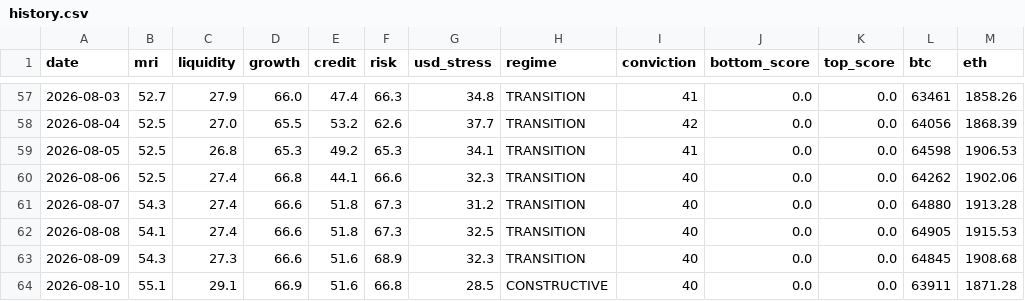
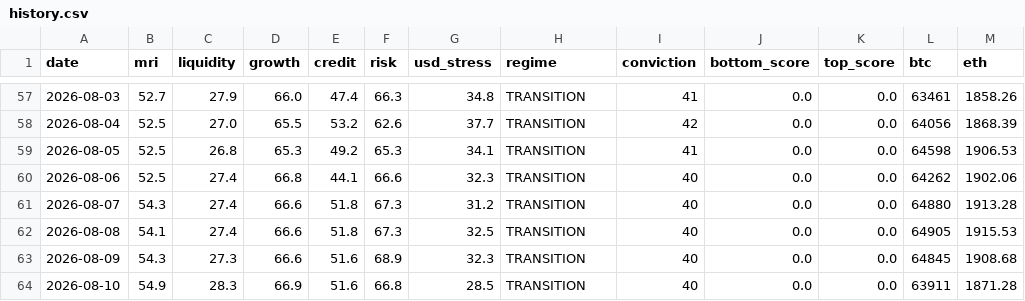
Before and after one commit to noahdeitmerg-svg/makro-dashboard, a CSV file: history.csv, drawn as a sheet; only a part is shown, gaps mark what is left out.

```diff
--- a/history.csv
+++ b/history.csv
@@ -63,2 +63,2 @@ date,mri,liquidity,growth,credit,risk,usd_stress,regime,conviction,bottom_score,
 2026-08-09,54.3,27.3,66.6,51.6,68.9,32.3,TRANSITION,40,0.0,0.0,64845,1908.68
-2026-08-10,55.1,29.1,66.9,51.6,66.8,28.5,CONSTRUCTIVE,40,0.0,0.0,63911,1871.28
+2026-08-10,54.9,28.3,66.9,51.6,66.8,28.5,TRANSITION,40,0.0,0.0,63911,1871.28
```
Also changed, not shown: 2 other files.
